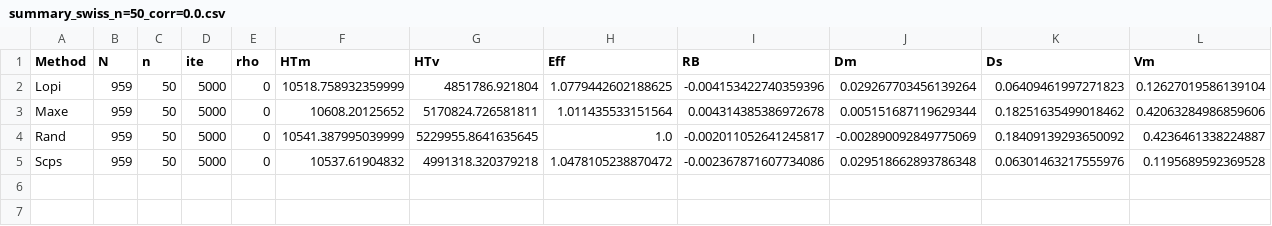
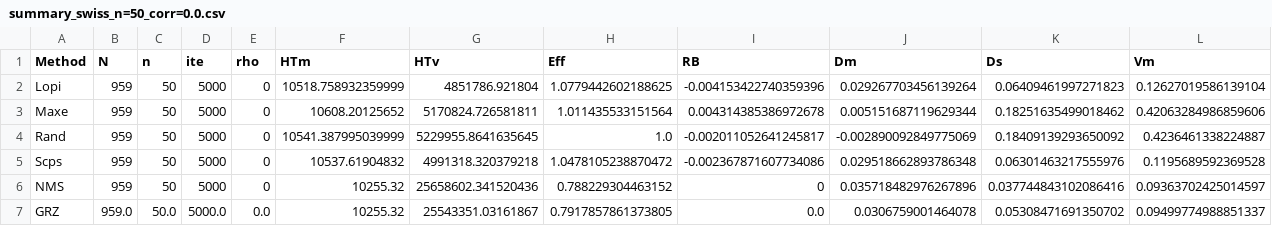
Before and after one commit to mehdimhb/graphical-sampling, a CSV file: simulations/results/equal_M=5000/summary_swiss_n=50_corr=0.0.csv, drawn as a sheet; only a part is shown; rows hold the shown columns only; the diff names each change by its address in the sheet, - before the commit and + after, or states it on an @@ line.

```diff
--- a/simulations/results/equal_M=5000/summary_swiss_n=50_corr=0.0.csv
+++ b/simulations/results/equal_M=5000/summary_swiss_n=50_corr=0.0.csv
+row 6: NMS | 959 | 50 | 5000 | 0 | 10255.32 | 25658602.341520436 | 0.788229304463152 | 0 | 0.035718482976267896 | 0.037744843102086416 | 0.09363702425014597
+row 7: GRZ | 959.0 | 50.0 | 5000.0 | 0.0 | 10255.32 | 25543351.03161867 | 0.7917857861373805 | 0.0 | 0.0306759001464078 | 0.05308471691350702 | 0.09499774988851337
```
Also changed, not shown: simulations/results/equal_M=5000/summary_swiss_n=100_corr=0.0.csv, simulations/results/equal_M=5000/summary_swiss_n=150_corr=0.0.csv, 29 other files.
